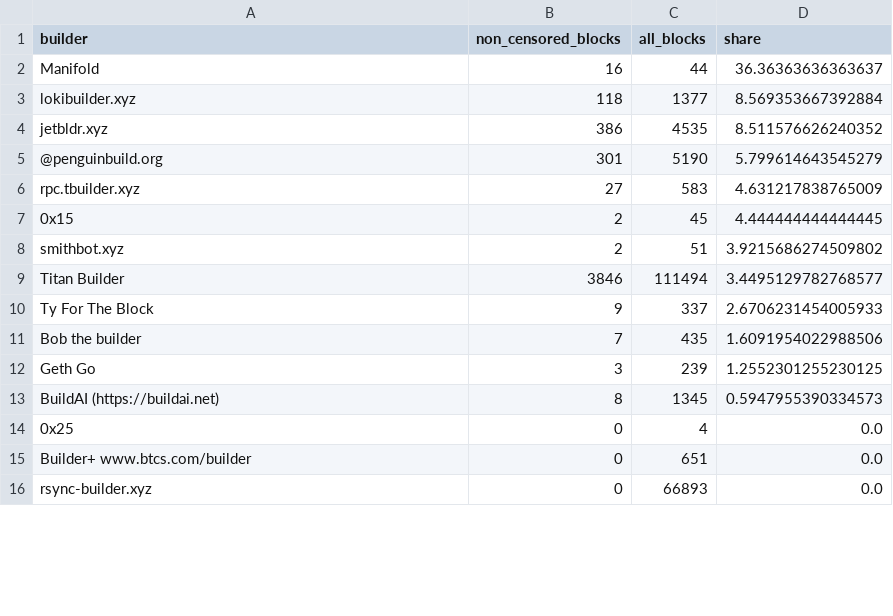
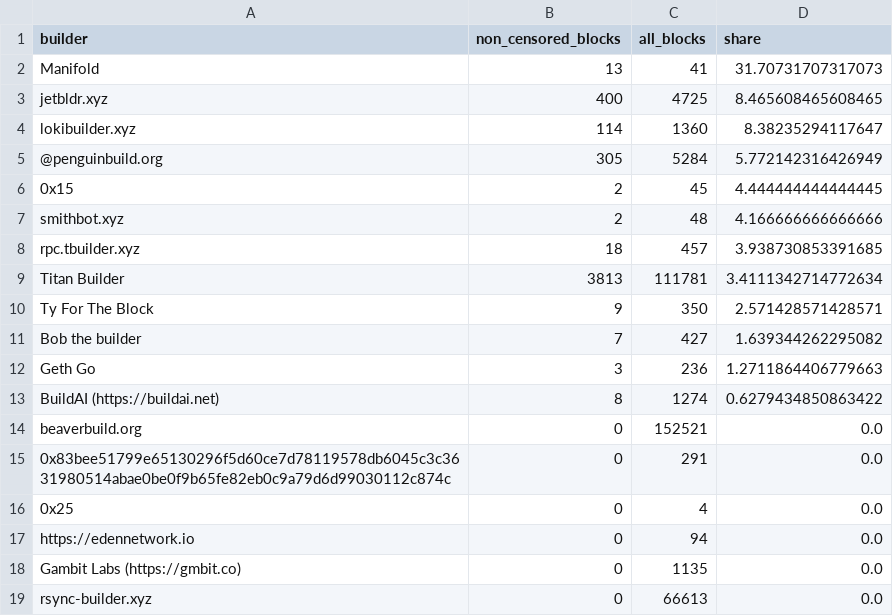
Before and after one commit to nerolation/censorship.pics, a CSV file: data/builder_stats.csv, drawn as a sheet; only a part is shown; the diff covers the shown part only.

```diff
--- a/data/builder_stats.csv
+++ b/data/builder_stats.csv
@@ -1,16 +1,19 @@
 builder,non_censored_blocks,all_blocks,share
-Manifold,16,44,36.36363636363637
-lokibuilder.xyz,118,1377,8.569353667392884
-jetbldr.xyz,386,4535,8.511576626240352
-@penguinbuild.org,301,5190,5.799614643545279
-rpc.tbuilder.xyz,27,583,4.631217838765009
+Manifold,13,41,31.70731707317073
+jetbldr.xyz,400,4725,8.465608465608465
+lokibuilder.xyz,114,1360,8.38235294117647
+@penguinbuild.org,305,5284,5.772142316426949
 0x15,2,45,4.444444444444445
-smithbot.xyz,2,51,3.9215686274509802
-Titan Builder,3846,111494,3.4495129782768577
-Ty For The Block,9,337,2.6706231454005933
-Bob the builder,7,435,1.6091954022988506
-Geth Go,3,239,1.2552301255230125
-BuildAI (https://buildai.net),8,1345,0.5947955390334573
+smithbot.xyz,2,48,4.166666666666666
+rpc.tbuilder.xyz,18,457,3.938730853391685
+Titan Builder,3813,111781,3.4111342714772634
+Ty For The Block,9,350,2.571428571428571
+Bob the builder,7,427,1.639344262295082
+Geth Go,3,236,1.2711864406779663
+BuildAI (https://buildai.net),8,1274,0.6279434850863422
+beaverbuild.org,0,152521,0.0
+0x83bee51799e65130296f5d60ce7d78119578db6045c3c3631980514abae0be0f9b65fe82eb0c9a79d6d99030112c874c,0,291,0.0
 0x25,0,4,0.0
-Builder+ www.btcs.com/builder,0,651,0.0
-rsync-builder.xyz,0,66893,0.0
+https://edennetwork.io,0,94,0.0
+Gambit Labs (https://gmbit.co),0,1135,0.0
+rsync-builder.xyz,0,66613,0.0
```
Also changed, not shown: 7 added rows, 11 removed rows, 3 moved rows and 2 edited cells elsewhere in this file, data/builder_censorship_share.csv, data/censorship_stats.csv, 4 other files.
